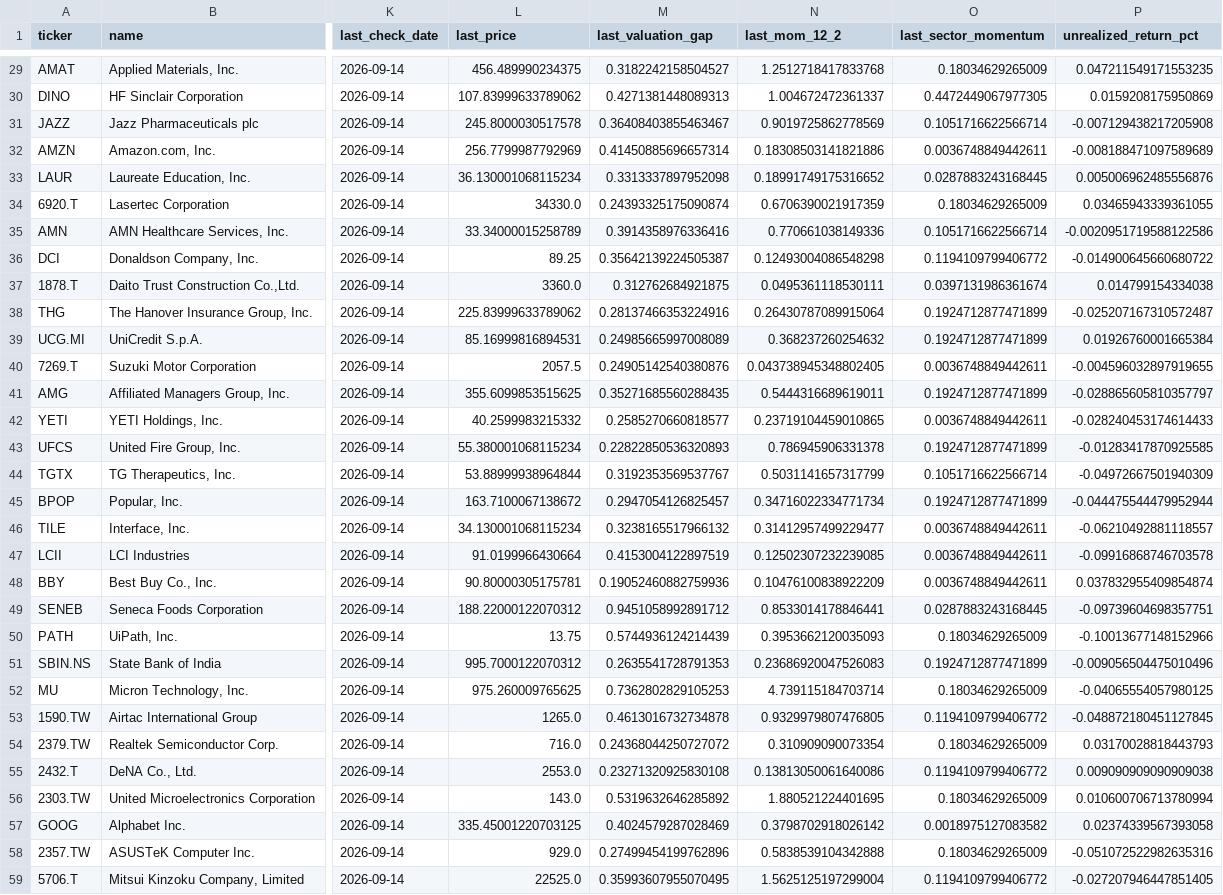
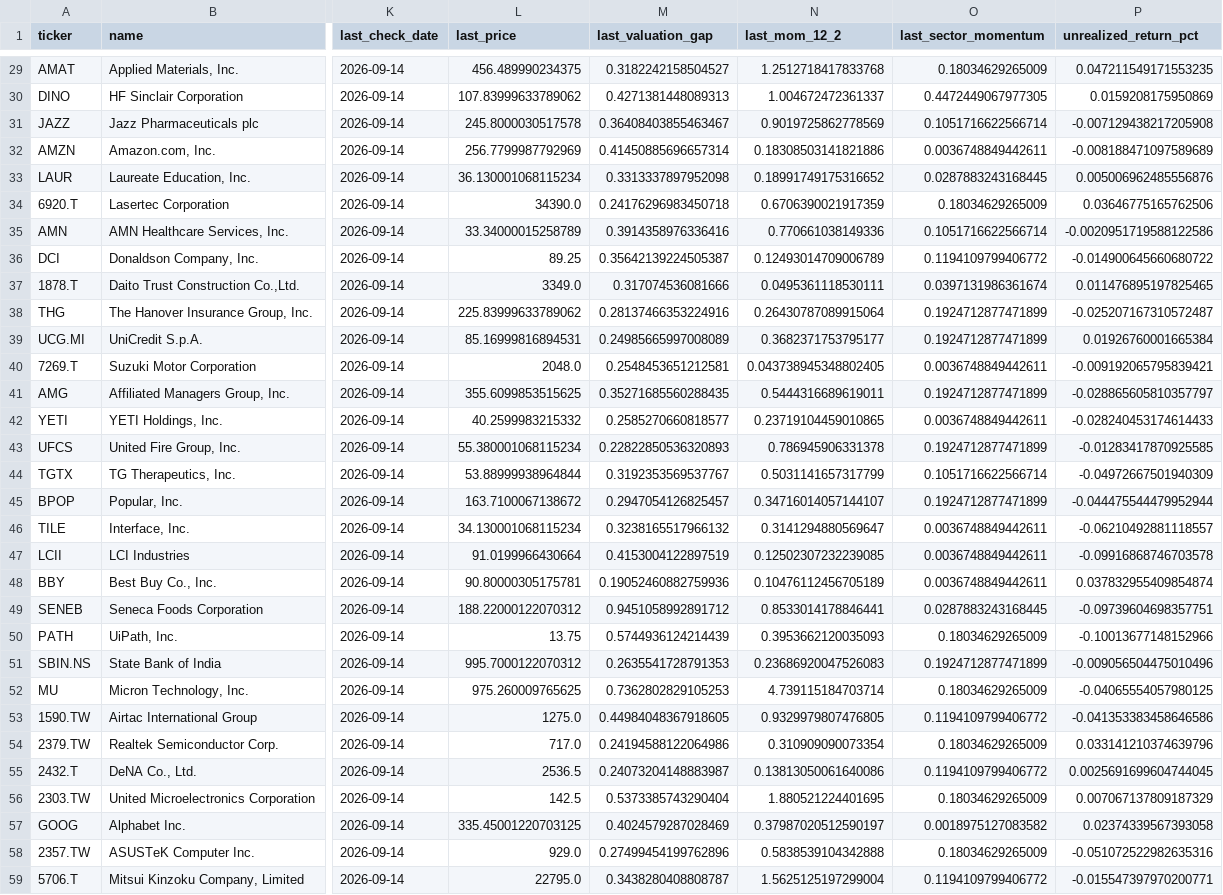
Before and after one commit to poubelleddeeaavvcc-web/Bot-Valorisation, a CSV file: results/simulation/portfolio_ledger_sector_outlook.csv, drawn as a sheet; only a part is shown, gaps mark what is left out; the diff covers the shown part only; the diff names each change by its address in the sheet, - before the commit and + after, or states it on an @@ line.

```diff
--- a/results/simulation/portfolio_ledger_sector_outlook.csv
+++ b/results/simulation/portfolio_ledger_sector_outlook.csv
-L34 (last_price): 34330.0
+L34 (last_price): 34390.0
-M34 (last_valuation_gap): 0.24393325175090874
+M34 (last_valuation_gap): 0.24176296983450718
-P34 (unrealized_return_pct): 0.03465943339361055
+P34 (unrealized_return_pct): 0.03646775165762506
-N36 (last_mom_12_2): 0.12493004086548298
+N36 (last_mom_12_2): 0.12493014709006789
-L37 (last_price): 3360.0
+L37 (last_price): 3349.0
-M37 (last_valuation_gap): 0.312762684921875
+M37 (last_valuation_gap): 0.317074536081666
-P37 (unrealized_return_pct): 0.014799154334038
+P37 (unrealized_return_pct): 0.011476895197825465
-N39 (last_mom_12_2): 0.368237260254632
+N39 (last_mom_12_2): 0.3682371753795177
-L40 (last_price): 2057.5
+L40 (last_price): 2048.0
-M40 (last_valuation_gap): 0.24905142540380876
+M40 (last_valuation_gap): 0.2548453651212581
-P40 (unrealized_return_pct): -0.004596032897919655
+P40 (unrealized_return_pct): -0.009192065795839421
-N45 (last_mom_12_2): 0.34716022334771734
+N45 (last_mom_12_2): 0.34716014057144107
-N46 (last_mom_12_2): 0.31412957499229477
+N46 (last_mom_12_2): 0.3141294880569647
-N48 (last_mom_12_2): 0.10476100838922209
+N48 (last_mom_12_2): 0.10476112456705189
-L53 (last_price): 1265.0
+L53 (last_price): 1275.0
-M53 (last_valuation_gap): 0.4613016732734878
+M53 (last_valuation_gap): 0.44984048367918605
-P53 (unrealized_return_pct): -0.048872180451127845
+P53 (unrealized_return_pct): -0.041353383458646586
-L54 (last_price): 716.0
+L54 (last_price): 717.0
-M54 (last_valuation_gap): 0.24368044250727072
+M54 (last_valuation_gap): 0.24194588122064986
-P54 (unrealized_return_pct): 0.03170028818443793
+P54 (unrealized_return_pct): 0.033141210374639796
-L55 (last_price): 2553.0
+L55 (last_price): 2536.5
-M55 (last_valuation_gap): 0.23271320925830108
+M55 (last_valuation_gap): 0.24073204148883987
-P55 (unrealized_return_pct): 0.009090909090909038
+P55 (unrealized_return_pct): 0.0025691699604744045
-L56 (last_price): 143.0
+L56 (last_price): 142.5
-M56 (last_valuation_gap): 0.5319632646285892
+M56 (last_valuation_gap): 0.5373385743290404
-P56 (unrealized_return_pct): 0.010600706713780994
+P56 (unrealized_return_pct): 0.007067137809187329
-N57 (last_mom_12_2): 0.3798702918026142
+N57 (last_mom_12_2): 0.37987020512590197
-L59 (last_price): 22525.0
+L59 (last_price): 22795.0
-M59 (last_valuation_gap): 0.35993607955070495
+M59 (last_valuation_gap): 0.3438280408808787
-P59 (unrealized_return_pct): -0.027207946447851405
+P59 (unrealized_return_pct): -0.015547397970200771
```
Also changed, not shown: 1 added row and 40 edited cells elsewhere in this file, results/simulation/equity_curve.csv, results/simulation/equity_curve_notes.csv, 9 other files.
